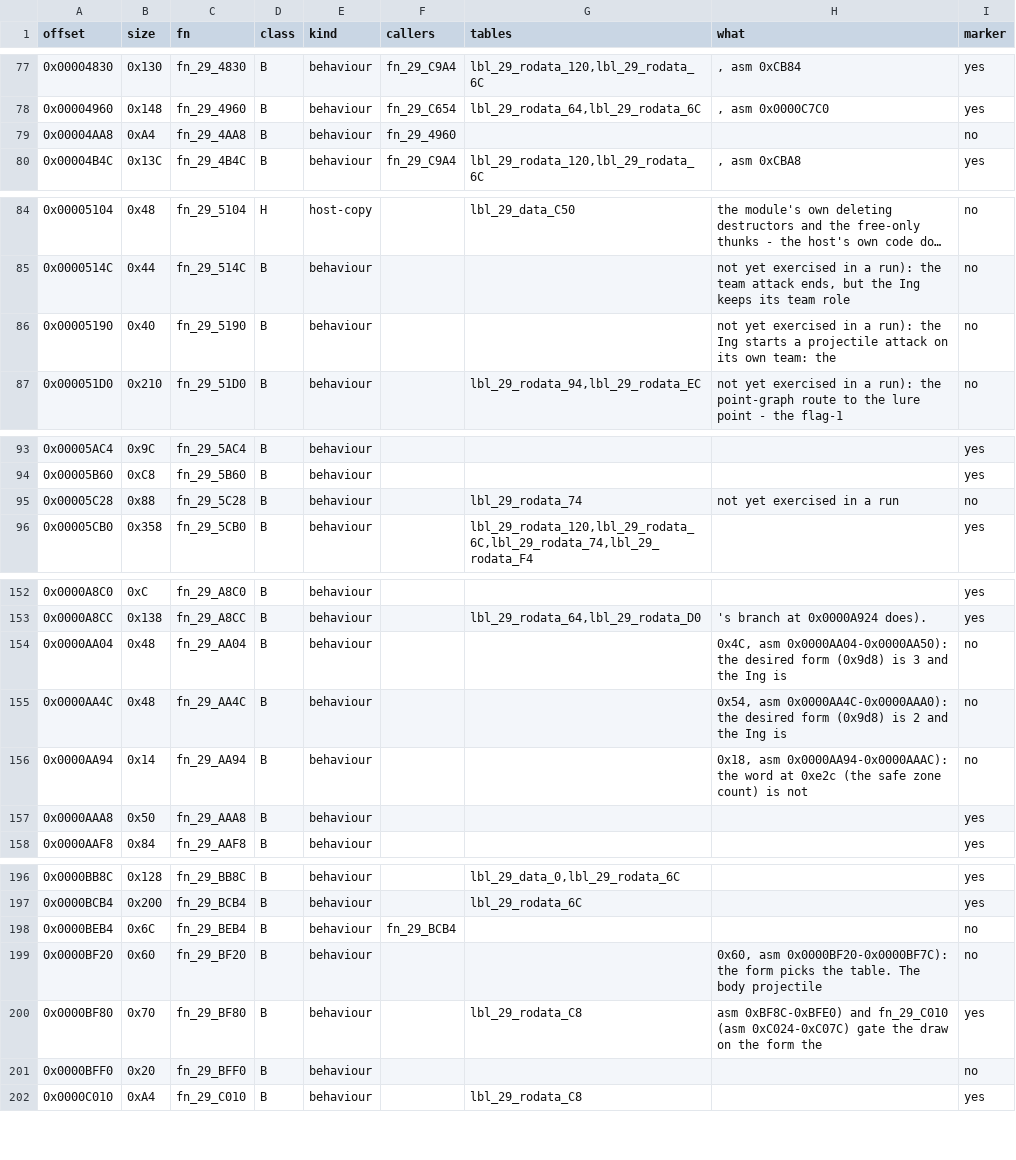
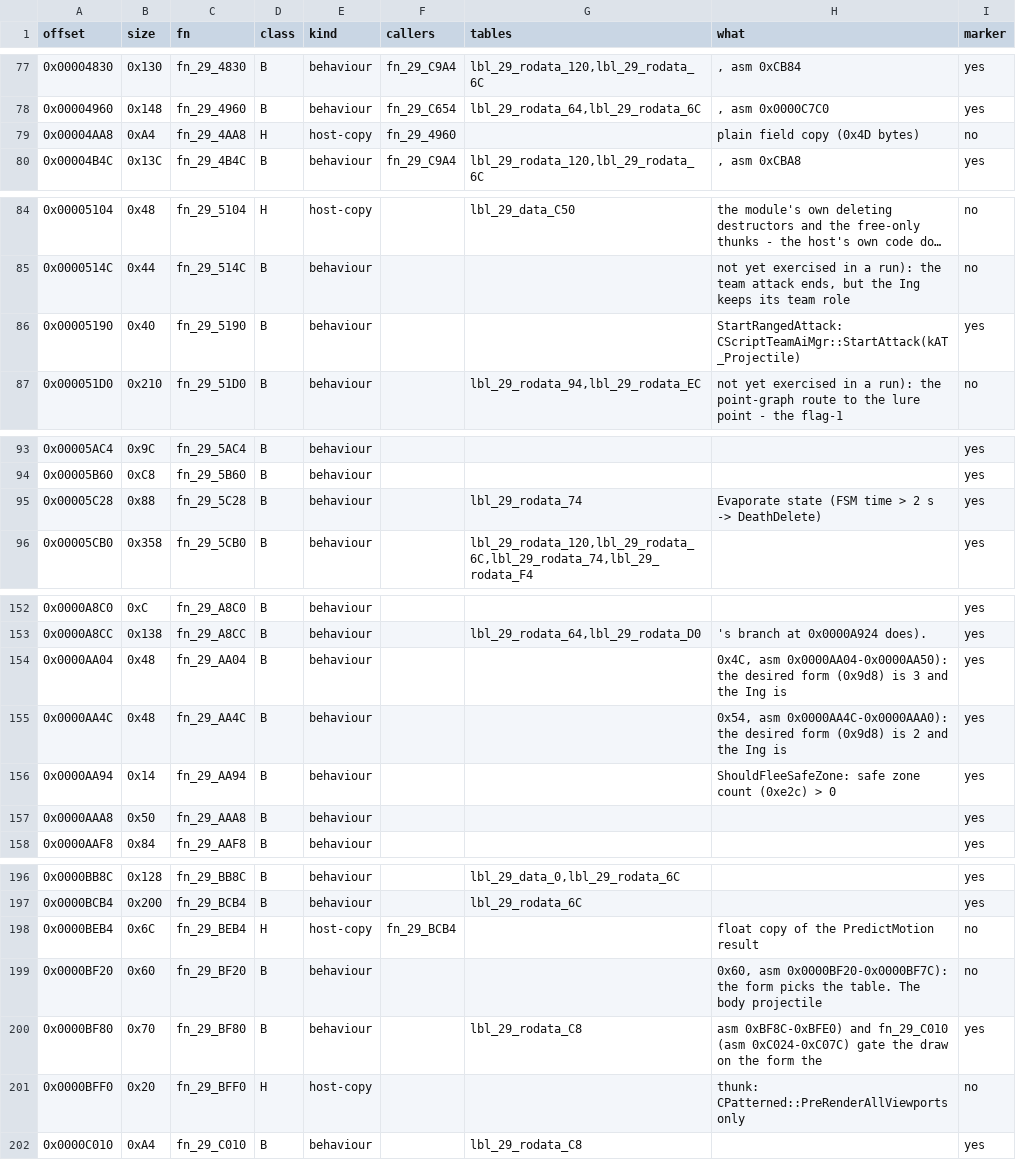
Before and after one commit to NitrosGits/MetroidPrime2Port-DSU, a TSV file: docs/module-analysis/Ing_functions.tsv, drawn as a sheet; only a part is shown, gaps mark what is left out; long unchanged cells end in …; the diff covers the shown part only.

Commit message:
Ing: mark 13 bodies, reclassify 15 host copies, Evaporate reads the FSM time
Evaporate (fn_29_5C28): the two-second test reads the state machine's
time, asm 0x5C68-0x5C84: `lwz r3, 0x350(r30)` + vtable 0x30 (GetTime),
`fcmpo` against rodata_74 (2.0f), `ble` skips DeathDelete. The host used
mStateTime, which LogState clears.

Marked: the data ctors EE68/EFC0/F000/F090/F12C and fn_29_100 (branch-free,
stores checked against the asm), and AA94, A4E0, AA04, AA4C, 5190, B890,
5C28 with every arm run in an Agon coverage run (tools/drivers/ing_triggers.py,
forced with the new `var <ing> ing.form|desired|found|safezones`).
Host copies (tsv H): 3424 4AA8 BEB4 BFF0 E68C E7C8 E8D8 E944 E9E8 EA7C EB38
EBEC EC88 ED38 F260. IngFamily.md A.30.

```diff
--- a/docs/module-analysis/Ing_functions.tsv
+++ b/docs/module-analysis/Ing_functions.tsv
@@ -78,3 +78,3 @@ offset	size	fn	class	kind	callers	tables	what	marker
 0x00004960	0x148	fn_29_4960	B	behaviour	fn_29_C654	lbl_29_rodata_64,lbl_29_rodata_6C	, asm 0x0000C7C0	yes
-0x00004AA8	0xA4	fn_29_4AA8	B	behaviour	fn_29_4960			no
+0x00004AA8	0xA4	fn_29_4AA8	H	host-copy	fn_29_4960		plain field copy (0x4D bytes)	no
 0x00004B4C	0x13C	fn_29_4B4C	B	behaviour	fn_29_C9A4	lbl_29_rodata_120,lbl_29_rodata_6C	, asm 0xCBA8	yes
@@ -85,3 +85,3 @@ offset	size	fn	class	kind	callers	tables	what	marker
 0x0000514C	0x44	fn_29_514C	B	behaviour			not yet exercised in a run): the team attack ends, but the Ing keeps its team role	no
-0x00005190	0x40	fn_29_5190	B	behaviour			not yet exercised in a run): the Ing starts a projectile attack on its own team: the	no
+0x00005190	0x40	fn_29_5190	B	behaviour			StartRangedAttack: CScriptTeamAiMgr::StartAttack(kAT_Projectile)	yes
 0x000051D0	0x210	fn_29_51D0	B	behaviour		lbl_29_rodata_94,lbl_29_rodata_EC	not yet exercised in a run): the point-graph route to the lure point - the flag-1	no
@@ -94,3 +94,3 @@ offset	size	fn	class	kind	callers	tables	what	marker
 0x00005B60	0xC8	fn_29_5B60	B	behaviour				yes
-0x00005C28	0x88	fn_29_5C28	B	behaviour		lbl_29_rodata_74	not yet exercised in a run	no
+0x00005C28	0x88	fn_29_5C28	B	behaviour		lbl_29_rodata_74	Evaporate state (FSM time > 2 s -> DeathDelete)	yes
 0x00005CB0	0x358	fn_29_5CB0	B	behaviour		lbl_29_rodata_120,lbl_29_rodata_6C,lbl_29_rodata_74,lbl_29_rodata_F4		yes
@@ -153,5 +153,5 @@ offset	size	fn	class	kind	callers	tables	what	marker
 0x0000A8CC	0x138	fn_29_A8CC	B	behaviour		lbl_29_rodata_64,lbl_29_rodata_D0	's branch at 0x0000A924 does).	yes
-0x0000AA04	0x48	fn_29_AA04	B	behaviour			0x4C, asm 0x0000AA04-0x0000AA50): the desired form (0x9d8) is 3 and the Ing is	no
-0x0000AA4C	0x48	fn_29_AA4C	B	behaviour			0x54, asm 0x0000AA4C-0x0000AAA0): the desired form (0x9d8) is 2 and the Ing is	no
-0x0000AA94	0x14	fn_29_AA94	B	behaviour			0x18, asm 0x0000AA94-0x0000AAAC): the word at 0xe2c (the safe zone count) is not	no
+0x0000AA04	0x48	fn_29_AA04	B	behaviour			0x4C, asm 0x0000AA04-0x0000AA50): the desired form (0x9d8) is 3 and the Ing is	yes
+0x0000AA4C	0x48	fn_29_AA4C	B	behaviour			0x54, asm 0x0000AA4C-0x0000AAA0): the desired form (0x9d8) is 2 and the Ing is	yes
+0x0000AA94	0x14	fn_29_AA94	B	behaviour			ShouldFleeSafeZone: safe zone count (0xe2c) > 0	yes
 0x0000AAA8	0x50	fn_29_AAA8	B	behaviour				yes
@@ -197,6 +197,6 @@ offset	size	fn	class	kind	callers	tables	what	marker
 0x0000BCB4	0x200	fn_29_BCB4	B	behaviour		lbl_29_rodata_6C		yes
-0x0000BEB4	0x6C	fn_29_BEB4	B	behaviour	fn_29_BCB4			no
+0x0000BEB4	0x6C	fn_29_BEB4	H	host-copy	fn_29_BCB4		float copy of the PredictMotion result	no
 0x0000BF20	0x60	fn_29_BF20	B	behaviour			0x60, asm 0x0000BF20-0x0000BF7C): the form picks the table. The body projectile	no
 0x0000BF80	0x70	fn_29_BF80	B	behaviour		lbl_29_rodata_C8	asm 0xBF8C-0xBFE0) and fn_29_C010 (asm 0xC024-0xC07C) gate the draw on the form the	yes
-0x0000BFF0	0x20	fn_29_BFF0	B	behaviour				no
+0x0000BFF0	0x20	fn_29_BFF0	H	host-copy			thunk: CPatterned::PreRenderAllViewports only	no
 0x0000C010	0xA4	fn_29_C010	B	behaviour		lbl_29_rodata_C8		yes
```
Also changed, not shown: 50 edited cells elsewhere in this file, 4 other files.
